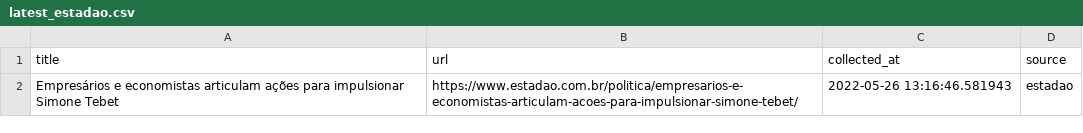
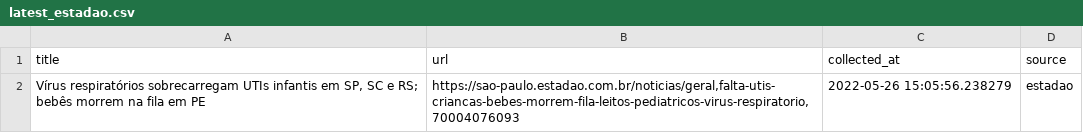
Before and after one commit to leodiegues/lidebot, a CSV file: data/latest_estadao.csv, drawn as a sheet.

```diff
--- a/data/latest_estadao.csv
+++ b/data/latest_estadao.csv
@@ -1,2 +1,2 @@
 title,url,collected_at,source
-Empresários e economistas articulam ações para impulsionar Simone Tebet,https://www.estadao.com.br/politica/empresarios-e-economistas-articulam-acoes-para-impulsionar-simone-tebet/,2022-05-26 13:16:46.581943,estadao
+"Vírus respiratórios sobrecarregam UTIs infantis em SP, SC e RS; bebês morrem na fila em PE","https://sao-paulo.estadao.com.br/noticias/geral,falta-utis-criancas-bebes-morrem-fila-leitos-pediatricos-virus-respiratorio,70004076093",2022-05-26 15:05:56.238279,estadao
```
Also changed, not shown: data/latest_folha.csv, data/latest_g1.csv, 4 other files.
